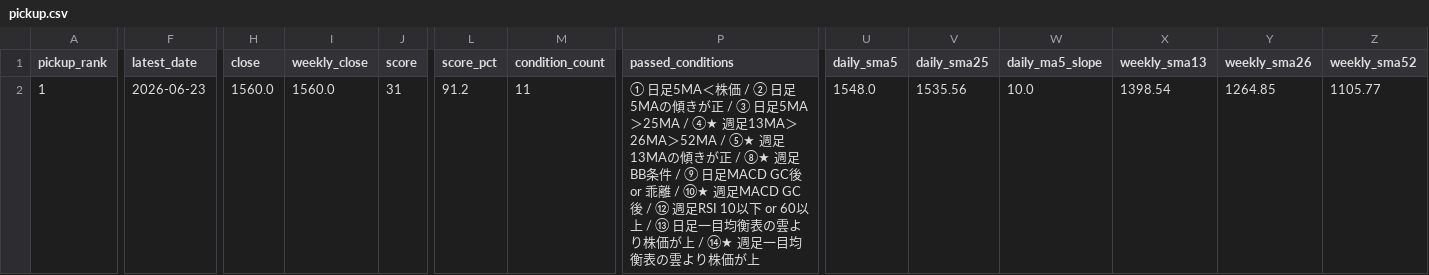
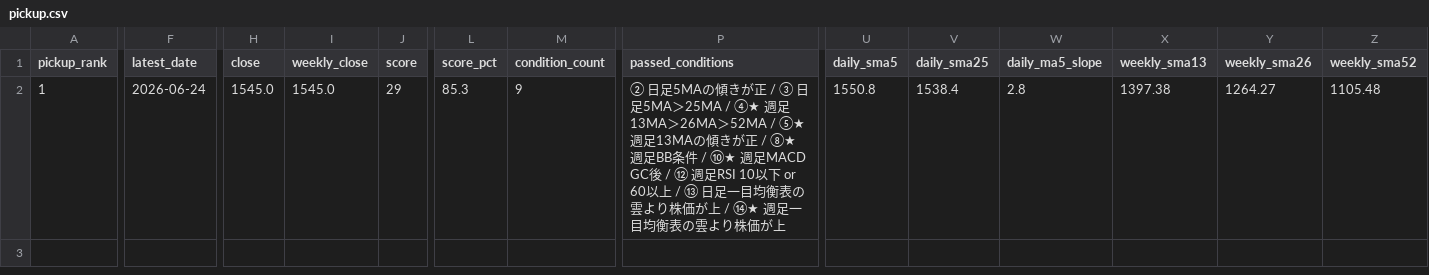
Before and after one commit to bosonization/stock-web-u001, a CSV file: pickup.csv, drawn as a sheet; only a part is shown, gaps mark what is left out; the diff covers the shown part only; the diff names each change by its address in the sheet, - before the commit and + after, or states it on an @@ line.

```diff
--- a/pickup.csv
+++ b/pickup.csv
-F2 (latest_date): 2026-06-23
+F2 (latest_date): 2026-06-24
-H2 (close): 1560.0
+H2 (close): 1545.0
-I2 (weekly_close): 1560.0
+I2 (weekly_close): 1545.0
-J2 (score): 31
+J2 (score): 29
-L2 (score_pct): 91.2
+L2 (score_pct): 85.3
-M2 (condition_count): 11
+M2 (condition_count): 9
-P2 (passed_conditions): ① 日足5MA＜株価 / ② 日足5MAの傾きが正 / ③ 日足5MA＞25MA / ④★ 週足13MA＞26MA＞52MA / ⑤★ 週足13MAの傾きが正 / ⑧★ 週足BB条件 / ⑨ 日足MACD GC後 or 乖離 / ⑩★ 週…
+P2 (passed_conditions): ② 日足5MAの傾きが正 / ③ 日足5MA＞25MA / ④★ 週足13MA＞26MA＞52MA / ⑤★ 週足13MAの傾きが正 / ⑧★ 週足BB条件 / ⑩★ 週…
-U2 (daily_sma5): 1548.0
+U2 (daily_sma5): 1550.8
-V2 (daily_sma25): 1535.56
+V2 (daily_sma25): 1538.4
-W2 (daily_ma5_slope): 10.0
+W2 (daily_ma5_slope): 2.8
-X2 (weekly_sma13): 1398.54
+X2 (weekly_sma13): 1397.38
-Y2 (weekly_sma26): 1264.85
+Y2 (weekly_sma26): 1264.27
-Z2 (weekly_sma52): 1105.77
+Z2 (weekly_sma52): 1105.48
```
Also changed, not shown: 46 edited cells elsewhere in this file, all_scores.csv, indicator_details.csv, 2 other files.
